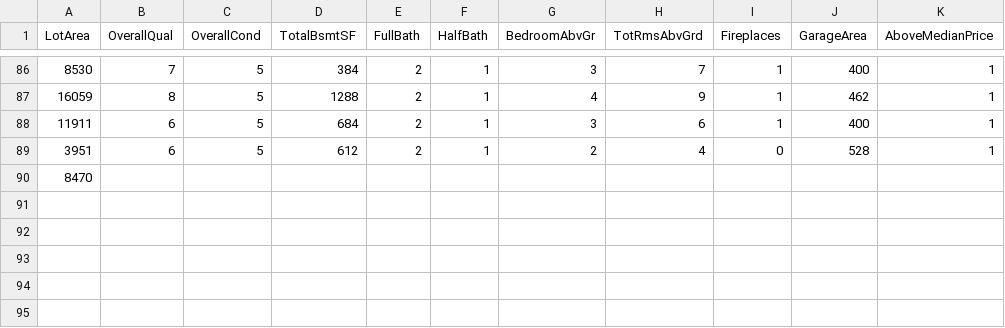
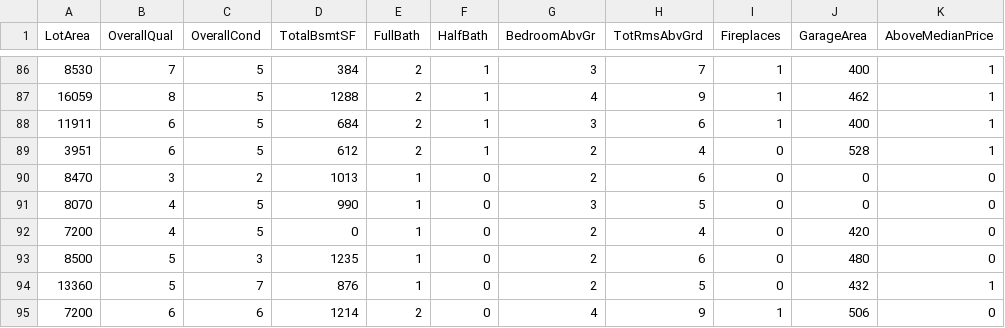
Before and after one commit to reapersy/advanced-neural-net-library, a CSV file: Examples/HousepricesPython/dataset/housepricedata.csv, drawn as a sheet; only a part is shown, gaps mark what is left out; removed rows and columns are numbered as before the commit, all else as after; the diff names each change by its address in the sheet, - before the commit and + after, or states it on an @@ line.

Commit message:
Updated info.

```diff
--- a/Examples/HousepricesPython/dataset/housepricedata.csv
+++ b/Examples/HousepricesPython/dataset/housepricedata.csv
-row 90: 8470
+row 90: 8470 | 3 | 2 | 1013 | 1 | 0 | 2 | 6 | 0 | 0 | 0
+row 91: 8070 | 4 | 5 | 990 | 1 | 0 | 3 | 5 | 0 | 0 | 0
+row 92: 7200 | 4 | 5 | 0 | 1 | 0 | 2 | 4 | 0 | 420 | 0
+row 93: 8500 | 5 | 3 | 1235 | 1 | 0 | 2 | 6 | 0 | 480 | 0
+row 94: 13360 | 5 | 7 | 876 | 1 | 0 | 2 | 5 | 0 | 432 | 1
+row 95: 7200 | 6 | 6 | 1214 | 2 | 0 | 4 | 9 | 1 | 506 | 0
```
